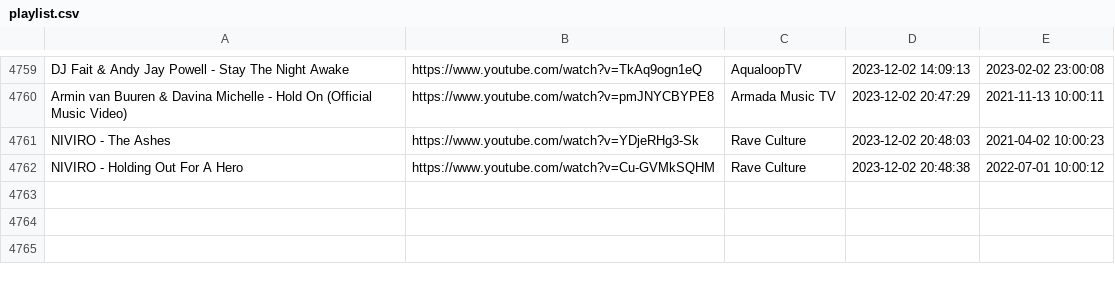
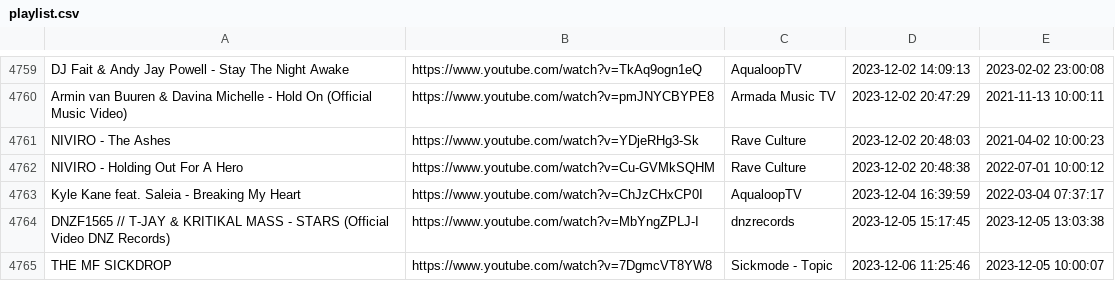
Before and after one commit to kusti420/BestSongsOfAllTime, a CSV file: CSV/playlist.csv, drawn as a sheet; only a part is shown, gaps mark what is left out.

Commit message:
idk

```diff
--- a/CSV/playlist.csv
+++ b/CSV/playlist.csv
@@ -4762 +4762,4 @@ NIVIRO - The Ashes,https://www.youtube.com/watch?v=YDjeRHg3-Sk,Rave Culture,2023
 NIVIRO - Holding Out For A Hero,https://www.youtube.com/watch?v=Cu-GVMkSQHM,Rave Culture,2023-12-02 20:48:38,2022-07-01 10:00:12
+Kyle Kane feat. Saleia - Breaking My Heart,https://www.youtube.com/watch?v=ChJzCHxCP0I,AqualoopTV,2023-12-04 16:39:59,2022-03-04 07:37:17
+DNZF1565 // T-JAY & KRITIKAL MASS - STARS (Official Video DNZ Records),https://www.youtube.com/watch?v=MbYngZPLJ-I,dnzrecords,2023-12-05 15:17:45,2023-12-05 13:03:38
+THE MF SICKDROP,https://www.youtube.com/watch?v=7DgmcVT8YW8,Sickmode - Topic,2023-12-06 11:25:46,2023-12-05 10:00:07
```
